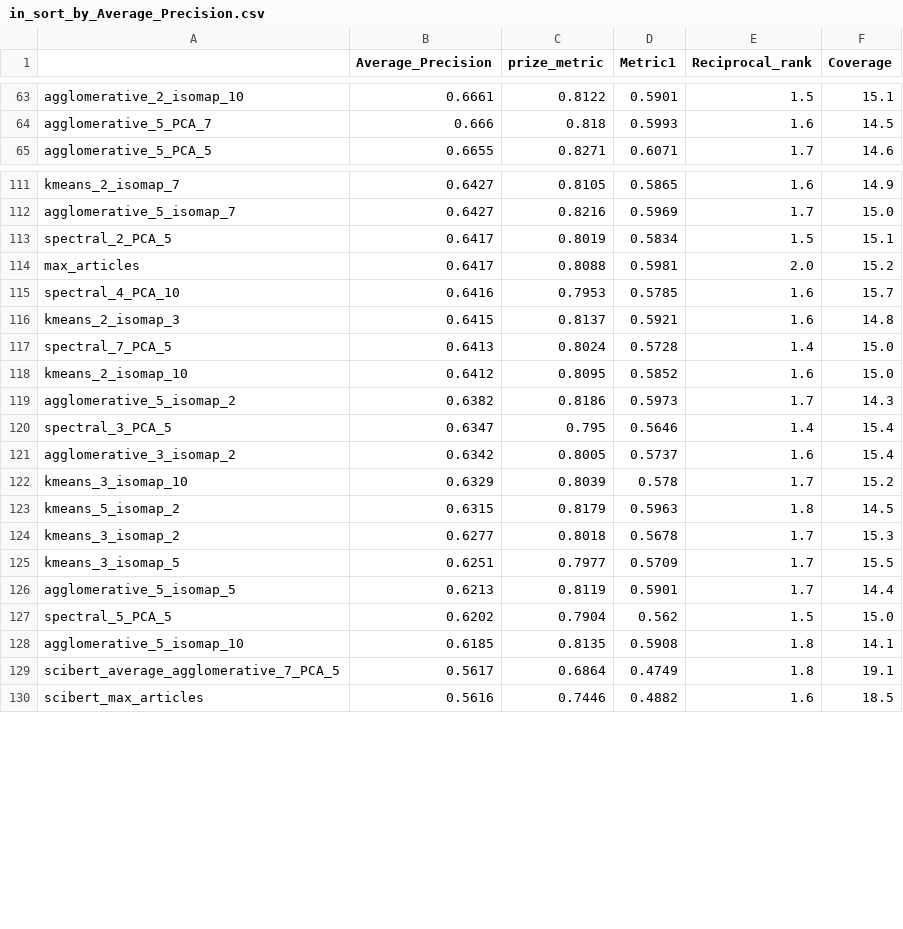
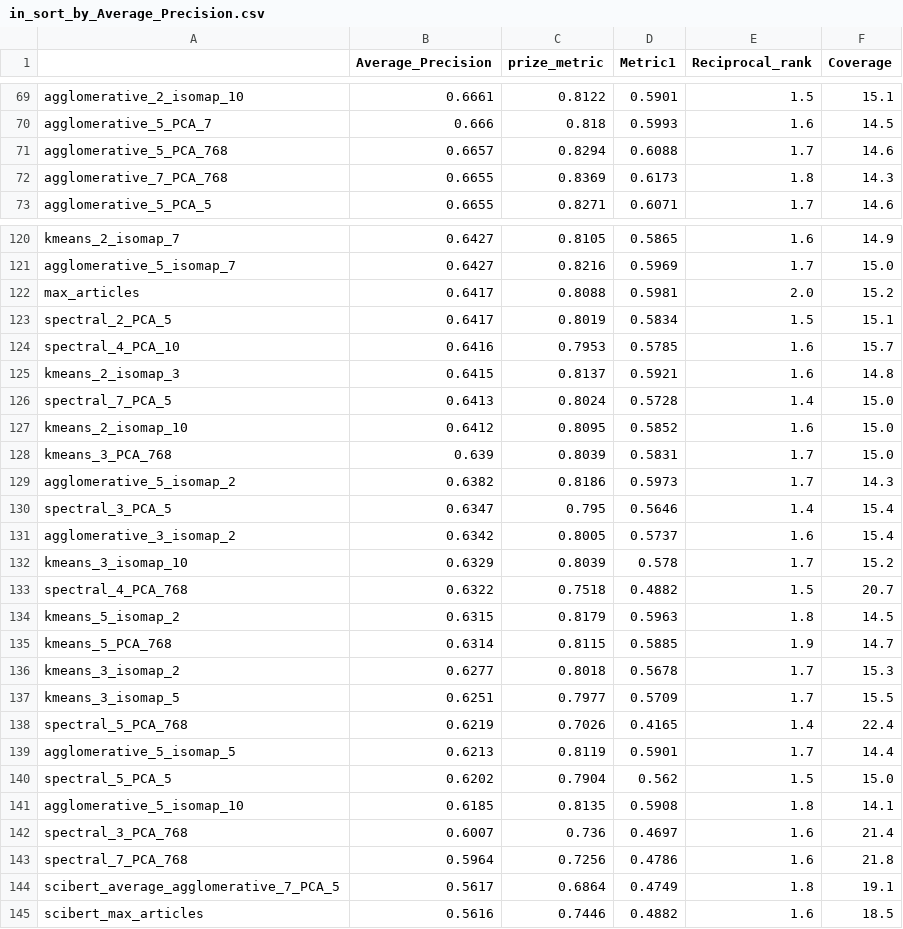
Before and after one commit to nikifori/Apella-plus-thesis, a CSV file: embeddings_py/results/in_sort_by_Average_Precision.csv, drawn as a sheet; only a part is shown, gaps mark what is left out; the diff covers the shown part only.

```diff
--- a/embeddings_py/results/in_sort_by_Average_Precision.csv
+++ b/embeddings_py/results/in_sort_by_Average_Precision.csv
@@ -64,2 +70,4 @@ agglomerative_2_isomap_10,0.6661,0.8122,0.5901,1.5,15.1
 agglomerative_5_PCA_7,0.666,0.818,0.5993,1.6,14.5
+agglomerative_5_PCA_768,0.6657,0.8294,0.6088,1.7,14.6
+agglomerative_7_PCA_768,0.6655,0.8369,0.6173,1.8,14.3
 agglomerative_5_PCA_5,0.6655,0.8271,0.6071,1.7,14.6
@@ -112,4 +121,4 @@ kmeans_2_isomap_7,0.6427,0.8105,0.5865,1.6,14.9
 agglomerative_5_isomap_7,0.6427,0.8216,0.5969,1.7,15.0
+max_articles,0.6417,0.8088,0.5981,2.0,15.2
 spectral_2_PCA_5,0.6417,0.8019,0.5834,1.5,15.1
-max_articles,0.6417,0.8088,0.5981,2.0,15.2
 spectral_4_PCA_10,0.6416,0.7953,0.5785,1.6,15.7
@@ -118,2 +127,3 @@ spectral_7_PCA_5,0.6413,0.8024,0.5728,1.4,15.0
 kmeans_2_isomap_10,0.6412,0.8095,0.5852,1.6,15.0
+kmeans_3_PCA_768,0.639,0.8039,0.5831,1.7,15.0
 agglomerative_5_isomap_2,0.6382,0.8186,0.5973,1.7,14.3
@@ -122,5 +132,8 @@ agglomerative_3_isomap_2,0.6342,0.8005,0.5737,1.6,15.4
 kmeans_3_isomap_10,0.6329,0.8039,0.578,1.7,15.2
+spectral_4_PCA_768,0.6322,0.7518,0.4882,1.5,20.7
 kmeans_5_isomap_2,0.6315,0.8179,0.5963,1.8,14.5
+kmeans_5_PCA_768,0.6314,0.8115,0.5885,1.9,14.7
 kmeans_3_isomap_2,0.6277,0.8018,0.5678,1.7,15.3
 kmeans_3_isomap_5,0.6251,0.7977,0.5709,1.7,15.5
+spectral_5_PCA_768,0.6219,0.7026,0.4165,1.4,22.4
 agglomerative_5_isomap_5,0.6213,0.8119,0.5901,1.7,14.4
@@ -128,2 +141,4 @@ spectral_5_PCA_5,0.6202,0.7904,0.562,1.5,15.0
 agglomerative_5_isomap_10,0.6185,0.8135,0.5908,1.8,14.1
+spectral_3_PCA_768,0.6007,0.736,0.4697,1.6,21.4
+spectral_7_PCA_768,0.5964,0.7256,0.4786,1.6,21.8
 scibert_average_agglomerative_7_PCA_5,0.5617,0.6864,0.4749,1.8,19.1
```
Also changed, not shown: 7 added rows and 3 moved rows elsewhere in this file, embeddings_py/results/in_sort_by_Coverage.csv, embeddings_py/results/in_sort_by_Metric1.csv, 2 other files.
